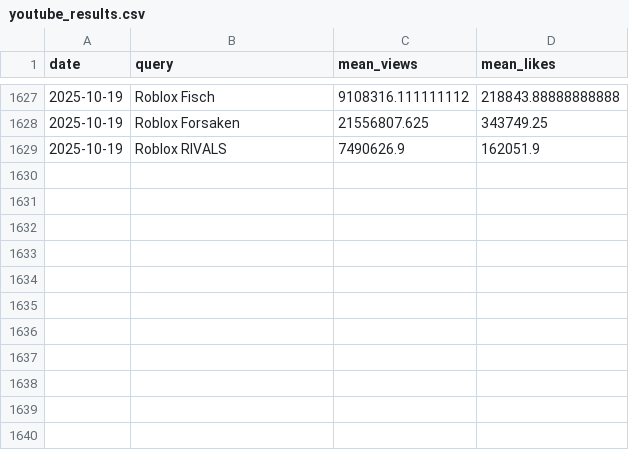
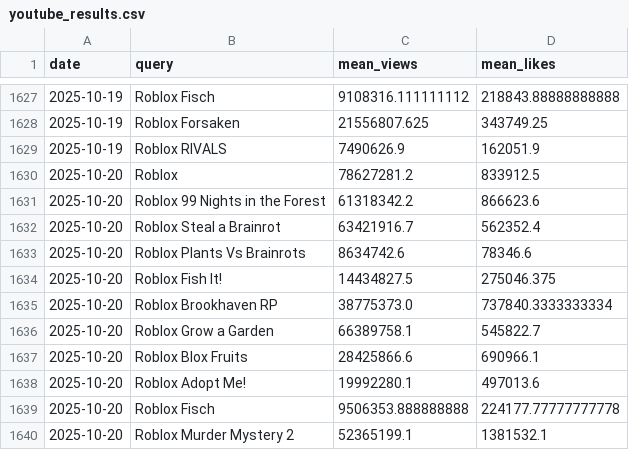
Before and after one commit to shiyu20000/Roblox-Game-Scraping, a CSV file: youtube_results.csv, drawn as a sheet; only a part is shown, gaps mark what is left out; the diff names each change by its address in the sheet, - before the commit and + after, or states it on an @@ line.

```diff
--- a/youtube_results.csv
+++ b/youtube_results.csv
+row 1630: 2025-10-20 | Roblox | 78627281.2 | 833912.5
+row 1631: 2025-10-20 | Roblox 99 Nights in the Forest | 61318342.2 | 866623.6
+row 1632: 2025-10-20 | Roblox Steal a Brainrot | 63421916.7 | 562352.4
+row 1633: 2025-10-20 | Roblox Plants Vs Brainrots | 8634742.6 | 78346.6
+row 1634: 2025-10-20 | Roblox Fish It! | 14434827.5 | 275046.375
+row 1635: 2025-10-20 | Roblox Brookhaven RP | 38775373.0 | 737840.3333333334
+row 1636: 2025-10-20 | Roblox Grow a Garden | 66389758.1 | 545822.7
+row 1637: 2025-10-20 | Roblox Blox Fruits | 28425866.6 | 690966.1
+row 1638: 2025-10-20 | Roblox Adopt Me! | 19992280.1 | 497013.6
+row 1639: 2025-10-20 | Roblox Fisch | 9506353.888888888 | 224177.77777777778
+row 1640: 2025-10-20 | Roblox Murder Mystery 2 | 52365199.1 | 1381532.1
```
